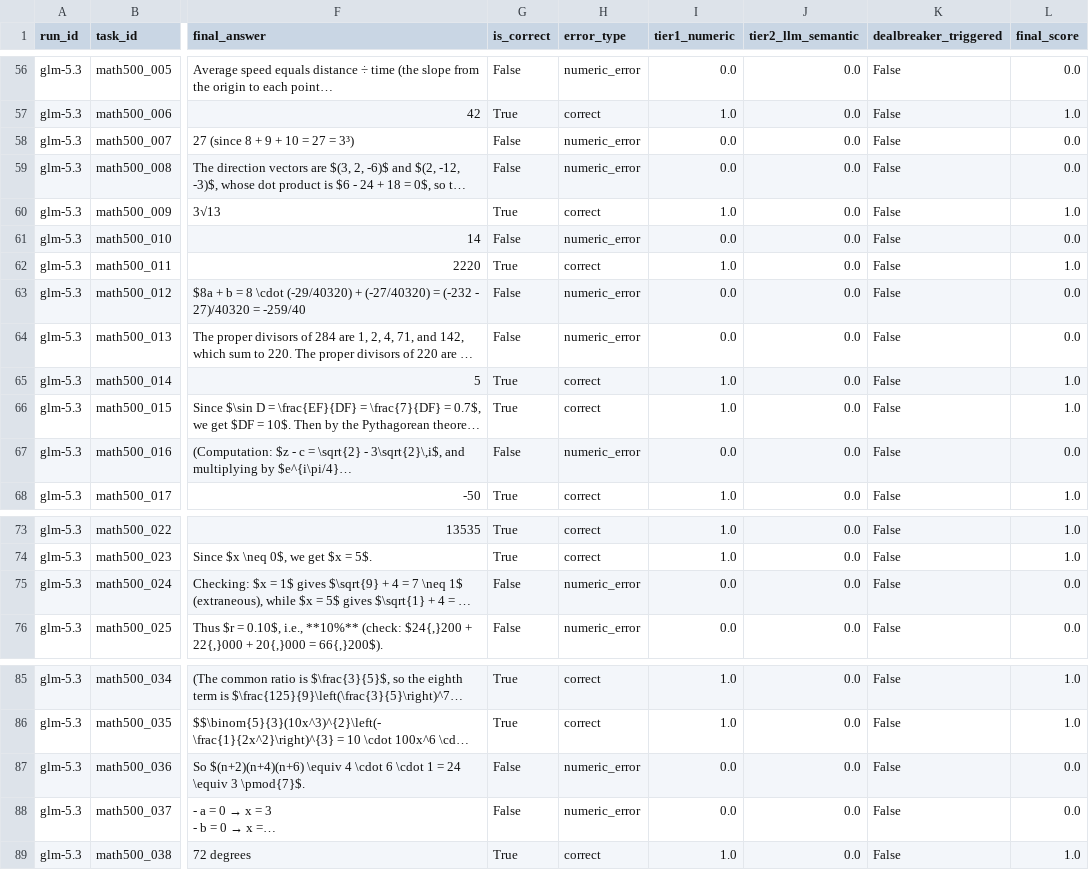
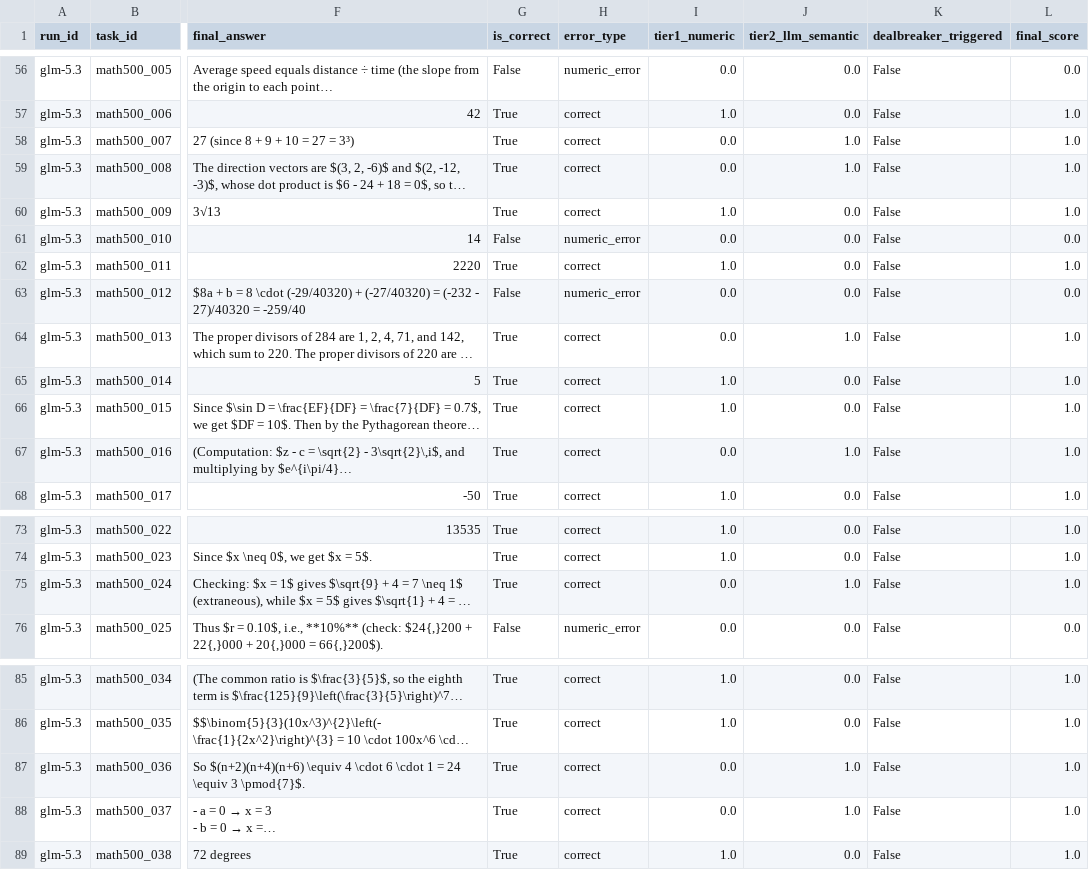
Before and after one commit to K-darklord/AgentEvaluation, a CSV file: experiments/d1_baseline_20260928_201128/glm-5.3/results.csv, drawn as a sheet; only a part is shown, gaps mark what is left out; long unchanged cells end in …; the diff names each change by its address in the sheet, - before the commit and + after, or states it on an @@ line.

```diff
--- a/experiments/d1_baseline_20260928_201128/glm-5.3/results.csv
+++ b/experiments/d1_baseline_20260928_201128/glm-5.3/results.csv
-G58:G59 (is_correct): False
+G58:G59 (is_correct): True
-H58:H59 (error_type): numeric_error
+H58:H59 (error_type): correct
-J58:J59 (tier2_llm_semantic): 0.0
+J58:J59 (tier2_llm_semantic): 1.0
-L58:L59 (final_score): 0.0
+L58:L59 (final_score): 1.0
-G64 (is_correct): False
+G64 (is_correct): True
-H64 (error_type): numeric_error
+H64 (error_type): correct
-J64 (tier2_llm_semantic): 0.0
+J64 (tier2_llm_semantic): 1.0
-L64 (final_score): 0.0
+L64 (final_score): 1.0
-G67 (is_correct): False
+G67 (is_correct): True
-H67 (error_type): numeric_error
+H67 (error_type): correct
-J67 (tier2_llm_semantic): 0.0
+J67 (tier2_llm_semantic): 1.0
-L67 (final_score): 0.0
+L67 (final_score): 1.0
-G75 (is_correct): False
+G75 (is_correct): True
-H75 (error_type): numeric_error
+H75 (error_type): correct
-J75 (tier2_llm_semantic): 0.0
+J75 (tier2_llm_semantic): 1.0
-L75 (final_score): 0.0
+L75 (final_score): 1.0
-G87:G88 (is_correct): False
+G87:G88 (is_correct): True
-H87:H88 (error_type): numeric_error
+H87:H88 (error_type): correct
-J87:J88 (tier2_llm_semantic): 0.0
+J87:J88 (tier2_llm_semantic): 1.0
-L87:L88 (final_score): 0.0
+L87:L88 (final_score): 1.0
```
Also changed, not shown: experiments/d1_baseline_20260928_201128/deepseek-v4-flash/results.csv, experiments/d1_baseline_20260928_201128/qwen3.8-flash/results.csv, 5 other files.
